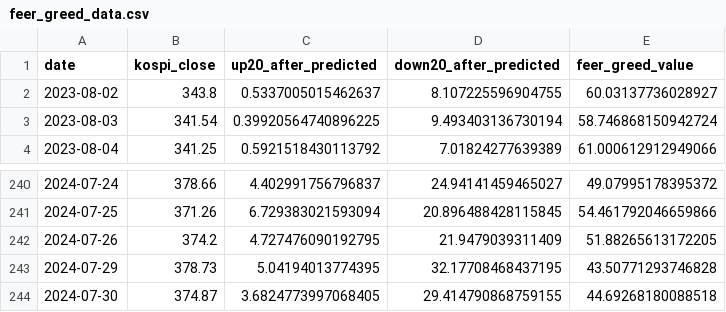
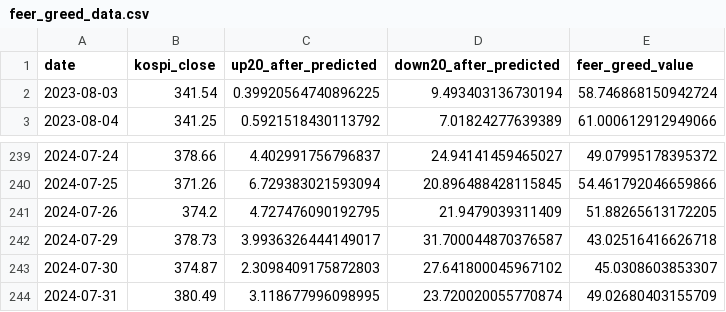
Before and after one commit to bfdai/bfdai_csv, a CSV file: feer_greed_data.csv, drawn as a sheet; only a part is shown, gaps mark what is left out.

Commit message:
Upload CSV file

```diff
--- a/feer_greed_data.csv
+++ b/feer_greed_data.csv
@@ -1,3 +1,2 @@
 date,kospi_close,up20_after_predicted,down20_after_predicted,feer_greed_value
-2023-08-02,343.8,0.5337005015462637,8.107225596904755,60.03137736028927
 2023-08-03,341.54,0.39920564740896225,9.493403136730194,58.746868150942724
@@ -242,3 +241,4 @@ date,kospi_close,up20_after_predicted,down20_after_predicted,feer_greed_value
 2024-07-26,374.2,4.727476090192795,21.9479039311409,51.88265613172205
-2024-07-29,378.73,5.04194013774395,32.17708468437195,43.50771293746828
-2024-07-30,374.87,3.6824773997068405,29.414790868759155,44.69268180088518
+2024-07-29,378.73,3.9936326444149017,31.700044870376587,43.02516416626718
+2024-07-30,374.87,2.3098409175872803,27.641800045967102,45.0308603853307
+2024-07-31,380.49,3.118677996098995,23.720020055770874,49.02680403155709
```
